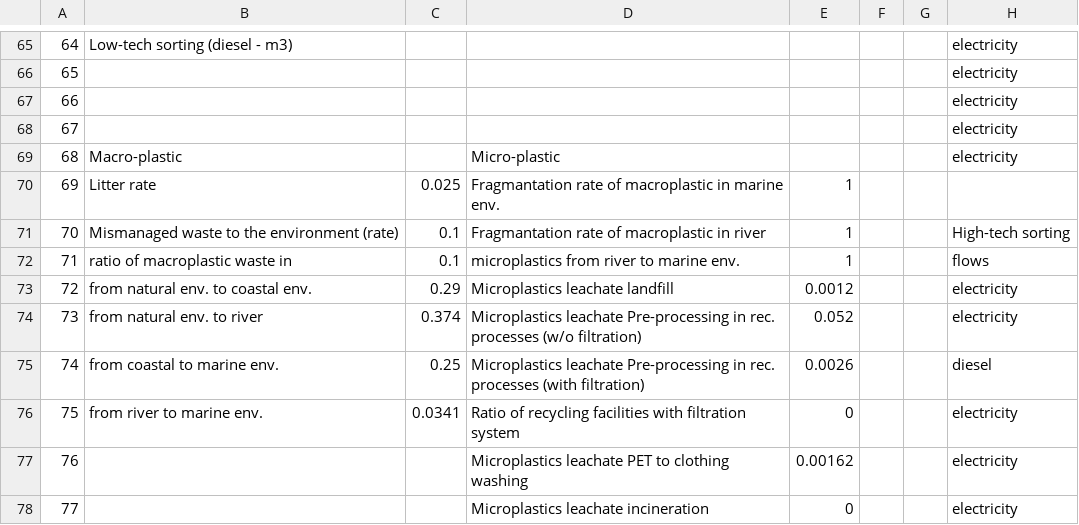
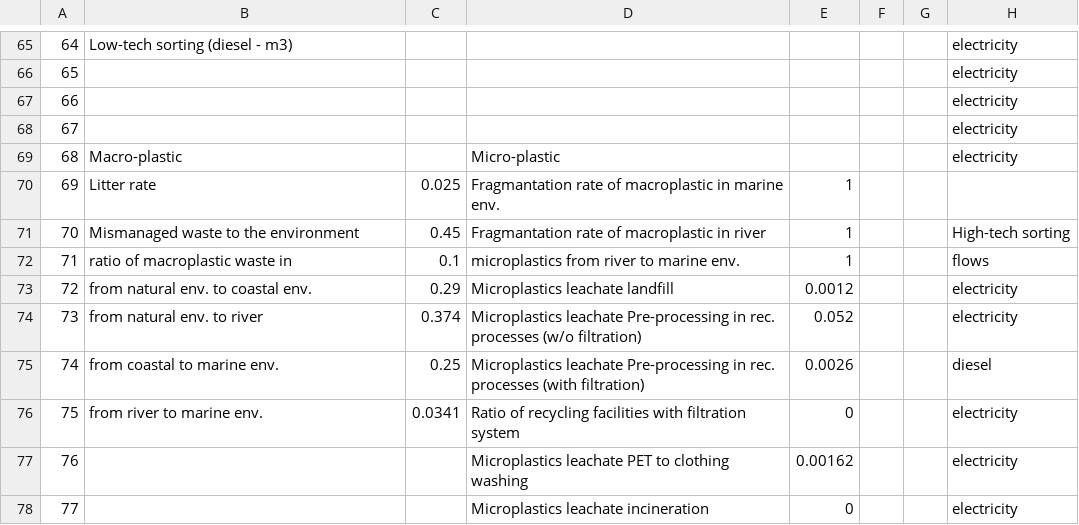
Before and after one commit to FarshidNazemi/Plastic-Packaging, a CSV file: csv-files/Assumptions.csv, drawn as a sheet; only a part is shown, gaps mark what is left out; the diff names each change by its address in the sheet, - before the commit and + after, or states it on an @@ line.

Commit message:
update

```diff
--- a/csv-files/Assumptions.csv
+++ b/csv-files/Assumptions.csv
-B71: Mismanaged waste to the environment (rate)
+B71: Mismanaged waste to the environment
-C71: 0.1
+C71: 0.45
```
